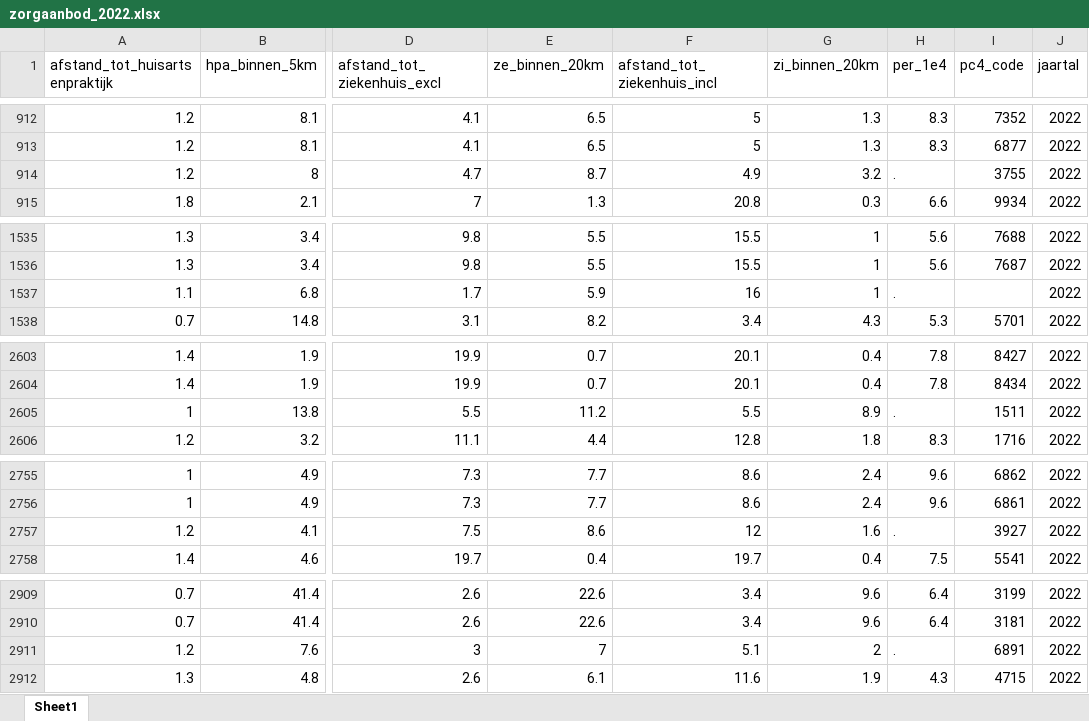
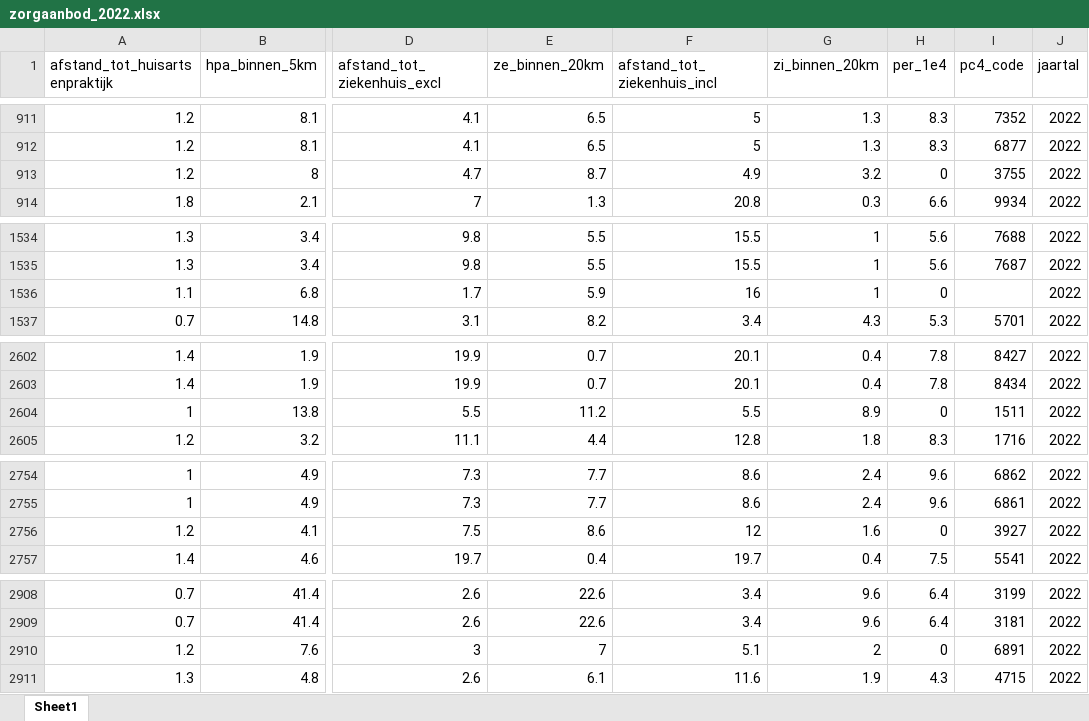
Before and after one commit to DanielB-02/inmindaa_geboortezorg, an Excel workbook: bewerkte_data/zorgaanbod_2022.xlsx, sheet Sheet1, drawn as a sheet; only a part is shown, gaps mark what is left out; values as stored, in another font and other column widths than the file's, no cell formats; addresses are those after the commit; the diff covers the shown part only; the diff names each change by its address in the sheet, - before the commit and + after, or states it on an @@ line.

```diff
--- a/bewerkte_data/zorgaanbod_2022.xlsx (sheet Sheet1)
+++ b/bewerkte_data/zorgaanbod_2022.xlsx (sheet Sheet1)
-H913 (per_1e4): .
+H913 (per_1e4): 0
-H1536 (per_1e4): .
+H1536 (per_1e4): 0
-H2604 (per_1e4): .
+H2604 (per_1e4): 0
-H2756 (per_1e4): .
+H2756 (per_1e4): 0
-H2910 (per_1e4): .
+H2910 (per_1e4): 0
```
Also changed, not shown: 1 removed row and 16 edited cells elsewhere in this sheet, cell formats, 1 other file.
